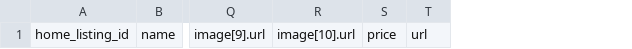
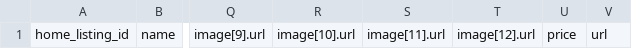
Before and after one commit to emanuelastudillo-mkt/sabrinagigena, a CSV file: meta-catalog.csv, drawn as a sheet; only a part is shown, gaps mark what is left out; the diff names each change by its address in the sheet, - before the commit and + after, or states it on an @@ line.

```diff
--- a/meta-catalog.csv
+++ b/meta-catalog.csv
+column S, row 1: image[11].url
+column T, row 1: image[12].url
```
Also changed, not shown: 10 other files.
